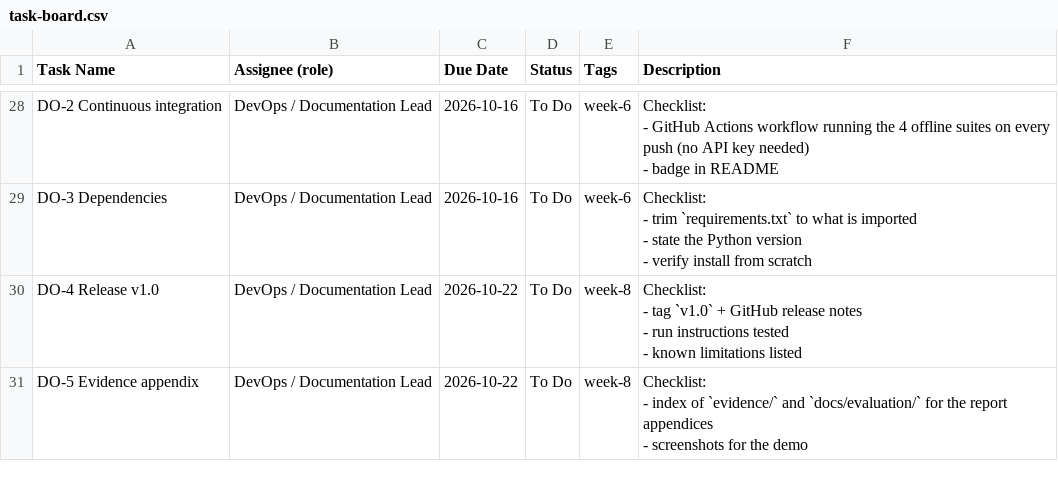
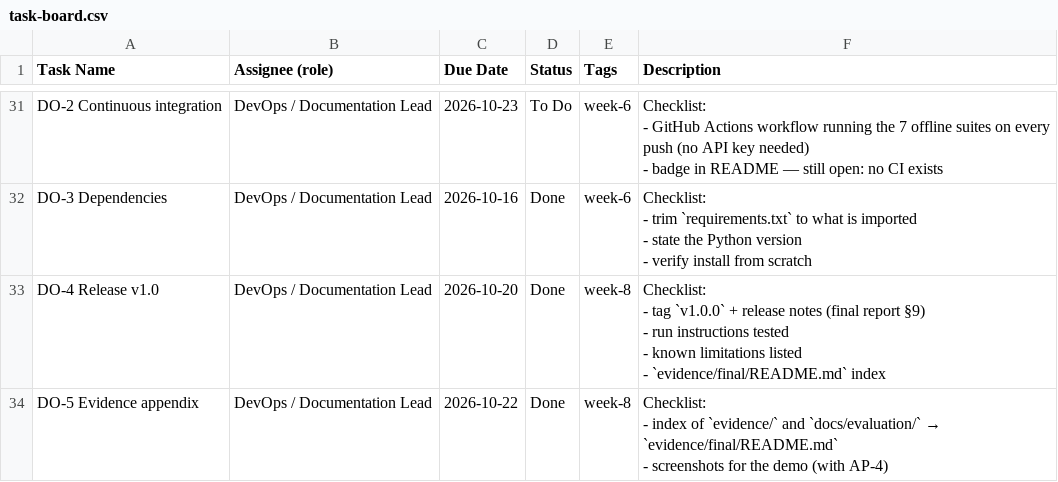
Before and after one commit to AJmight/Capstone_project-, a CSV file: docs/team/task-board.csv, drawn as a sheet; only a part is shown, gaps mark what is left out; addresses are those after the commit; ↵ is a line break in a cell; the diff covers the shown part only; the diff names each change by its address in the sheet, - before the commit and + after, or states it on an @@ line.

Commit message:
Docs: align README, onboarding, handoff, AGENTS and the team board with v1.0.0
Every document now says the same thing about where the project is:
- README: Week 8 row is Done (was 'Next'), the run section lists the Week 8
  release checks and the 105/105 total, the layout table names the new
  scripts/build_evidence_final.py, and the role checklists mark the finished
  cards and keep the open ones (deck, screenshots, upload, contributions, CI).
- ONBOARDING: status table and the 'who owns what' table rewritten for the
  release; the eight viva questions stay.
- PROJECT_HANDOFF: new section 6g for Week 8, F-12 recorded as closed (it was
  listed as open in one place and closed in another), known issues and the
  next-steps list now point at the remaining human work.
- AGENTS.md: status line, the full offline-suite list (105 tests) and the new
  pointers to the report and the evidence pack.
- Team board (md + csv): done and open cards marked; PR-8 hand-in, ALL-3 and
  QA-6 added.

```diff
--- a/docs/team/task-board.csv
+++ b/docs/team/task-board.csv
-C31 (Due Date): 2026-10-16
+C31 (Due Date): 2026-10-23
-F31 (Description): …running the 4 offline suites on every push (no API key needed) ↵ - badge in README
+F31 (Description): …running the 7 offline suites on every push (no API key needed) ↵ - badge in README — still open: no CI exists
-D32:D34 (Status): To Do
+D32:D34 (Status): Done
-C33 (Due Date): 2026-10-22
+C33 (Due Date): 2026-10-20
-F33 (Description): …- tag `v1.0` + GitHub release notes ↵ - run instructions tested ↵ - known limitations listed
+F33 (Description): …- tag `v1.0.0` + release notes (final report §9) ↵ - run instructions tested ↵ - known limitations listed ↵ - `evidence/final/README.md` index
@@ F34 (Description): …and `docs/evaluation/` for the report appendices ↵ - screenshots for the demo → …and `docs/evaluation/` → `evidence/final/README.md` ↵ - screenshots for the demo (with AP-4) @@
```
Also changed, not shown: 3 added rows and 40 edited cells elsewhere in this file, 5 other files.
